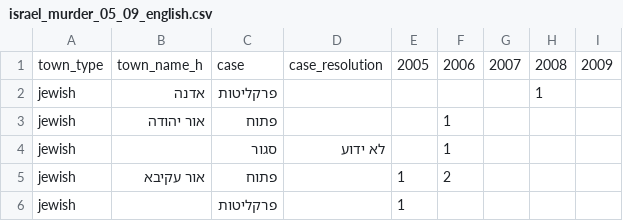
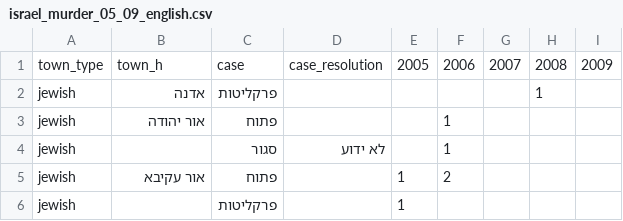
Before and after one commit to zeev88/DataAnalysisR, a CSV file: course_data/israel_murder_05_09_english.csv, drawn as a sheet; only a part is shown.

Commit message:
adding revised datasets

```diff
--- a/course_data/israel_murder_05_09_english.csv
+++ b/course_data/israel_murder_05_09_english.csv
@@ -1,2 +1,2 @@
-town_type,town_name_h,case,case_resolution,2005,2006,2007,2008,2009
+town_type,town_h,case,case_resolution,2005,2006,2007,2008,2009
 jewish,אדנה,פרקליטות,,,,,1,
```
Also changed, not shown: 1 other file.
